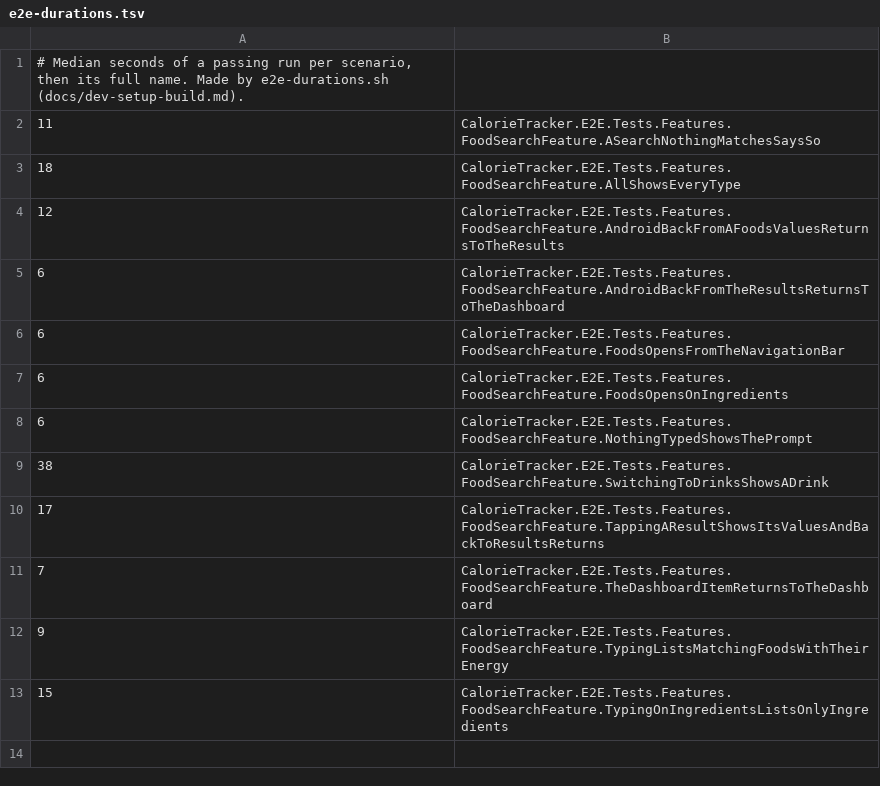
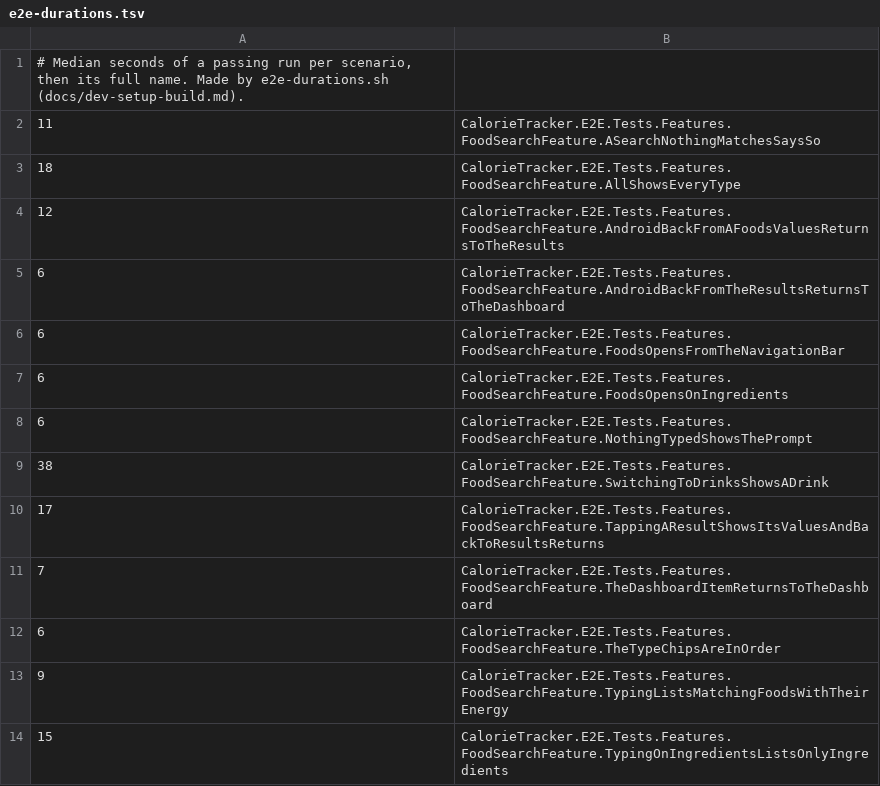
Before and after one commit to marty-shields/calorie-tracker-app, a TSV file: .github/e2e-durations.tsv, drawn as a sheet.

```diff
--- a/.github/e2e-durations.tsv
+++ b/.github/e2e-durations.tsv
@@ -11,2 +11,3 @@
 7	CalorieTracker.E2E.Tests.Features.FoodSearchFeature.TheDashboardItemReturnsToTheDashboard
+6	CalorieTracker.E2E.Tests.Features.FoodSearchFeature.TheTypeChipsAreInOrder
 9	CalorieTracker.E2E.Tests.Features.FoodSearchFeature.TypingListsMatchingFoodsWithTheirEnergy
```
Also changed, not shown: 25 other files.
